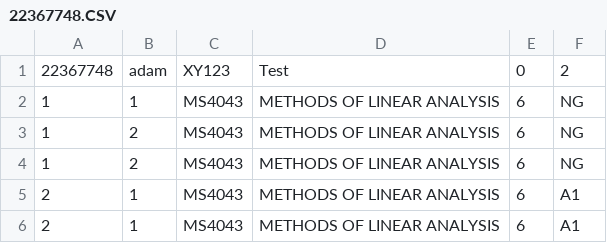
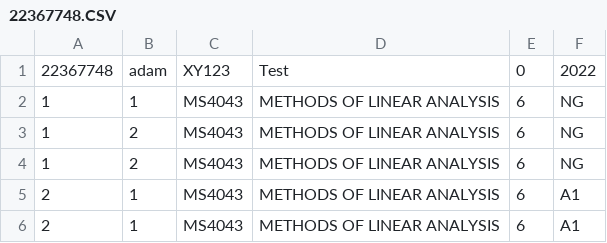
Before and after one commit to AronCalvert/CS4013-Project, a CSV file: Aron-CLI/Students/22367748.CSV, drawn as a sheet; only a part is shown.

Commit message:
Added display of student transcript

```diff
--- a/Aron-CLI/Students/22367748.CSV
+++ b/Aron-CLI/Students/22367748.CSV
@@ -1,2 +1,2 @@
-22367748,adam,XY123,Test,0,2
+22367748,adam,XY123,Test,0,2022
 1,1,MS4043,METHODS OF LINEAR ANALYSIS ,6,NG
```
Also changed, not shown: 20 other files.
